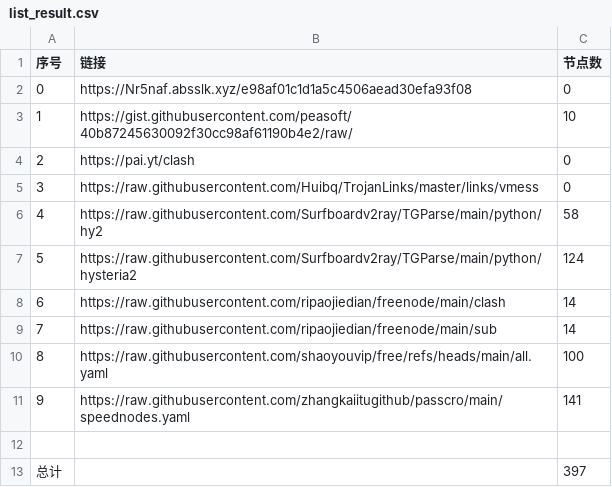
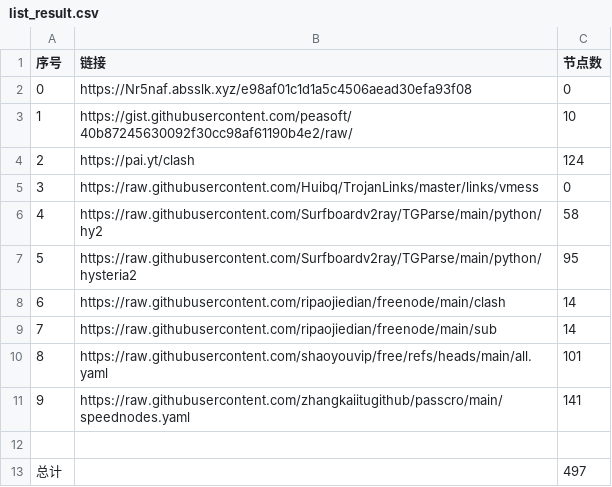
Before and after one commit to unrivalled88888/NoMoreWalls, a CSV file: list_result.csv, drawn as a sheet.

```diff
--- a/list_result.csv
+++ b/list_result.csv
@@ -3,11 +3,11 @@
 1,https://gist.githubusercontent.com/peasoft/40b87245630092f30cc98af61190b4e2/raw/,10
-2,https://pai.yt/clash,0
+2,https://pai.yt/clash,124
 3,https://raw.githubusercontent.com/Huibq/TrojanLinks/master/links/vmess,0
 4,https://raw.githubusercontent.com/Surfboardv2ray/TGParse/main/python/hy2,58
-5,https://raw.githubusercontent.com/Surfboardv2ray/TGParse/main/python/hysteria2,124
+5,https://raw.githubusercontent.com/Surfboardv2ray/TGParse/main/python/hysteria2,95
 6,https://raw.githubusercontent.com/ripaojiedian/freenode/main/clash,14
 7,https://raw.githubusercontent.com/ripaojiedian/freenode/main/sub,14
-8,https://raw.githubusercontent.com/shaoyouvip/free/refs/heads/main/all.yaml,100
+8,https://raw.githubusercontent.com/shaoyouvip/free/refs/heads/main/all.yaml,101
 9,https://raw.githubusercontent.com/zhangkaiitugithub/passcro/main/speednodes.yaml,141
 
-总计,,397
+总计,,497
```
Also changed, not shown: 31 other files.
